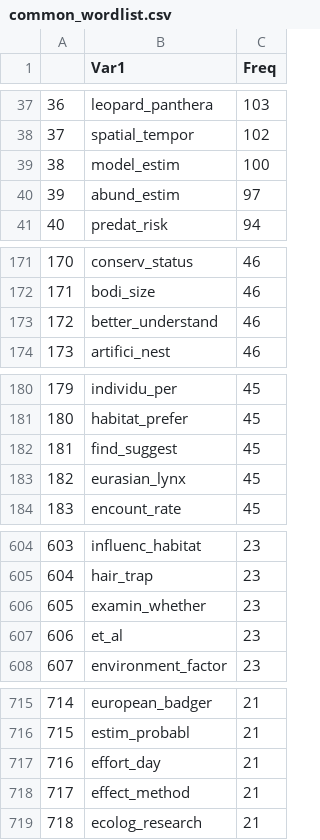
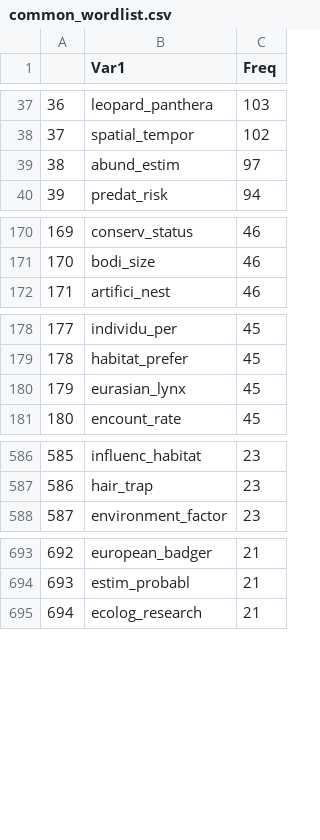
Before and after one commit to icorei/Human_activityGS, a CSV file: dict/common_wordlist.csv, drawn as a sheet; only a part is shown, gaps mark what is left out; removed rows and columns are numbered as before the commit, all else as after; the diff covers the shown part only; the diff names each change by its address in the sheet, - before the commit and + after, or states it on an @@ line.

```diff
--- a/dict/common_wordlist.csv
+++ b/dict/common_wordlist.csv
-row 39: 38 | model_estim | 100
@@ column A renumbered from row 39 down @@
-row 173: 172 | better_understand | 46
-row 182: 181 | find_suggest | 45
-row 606: 605 | examin_whether | 23
-row 607: 606 | et_al | 23
-row 717: 716 | effort_day | 21
-row 718: 717 | effect_method | 21
```
Also changed, not shown: 19 removed rows elsewhere in this file, dict/common_not_in_dictionary_wordlist.csv, 25 other files.
